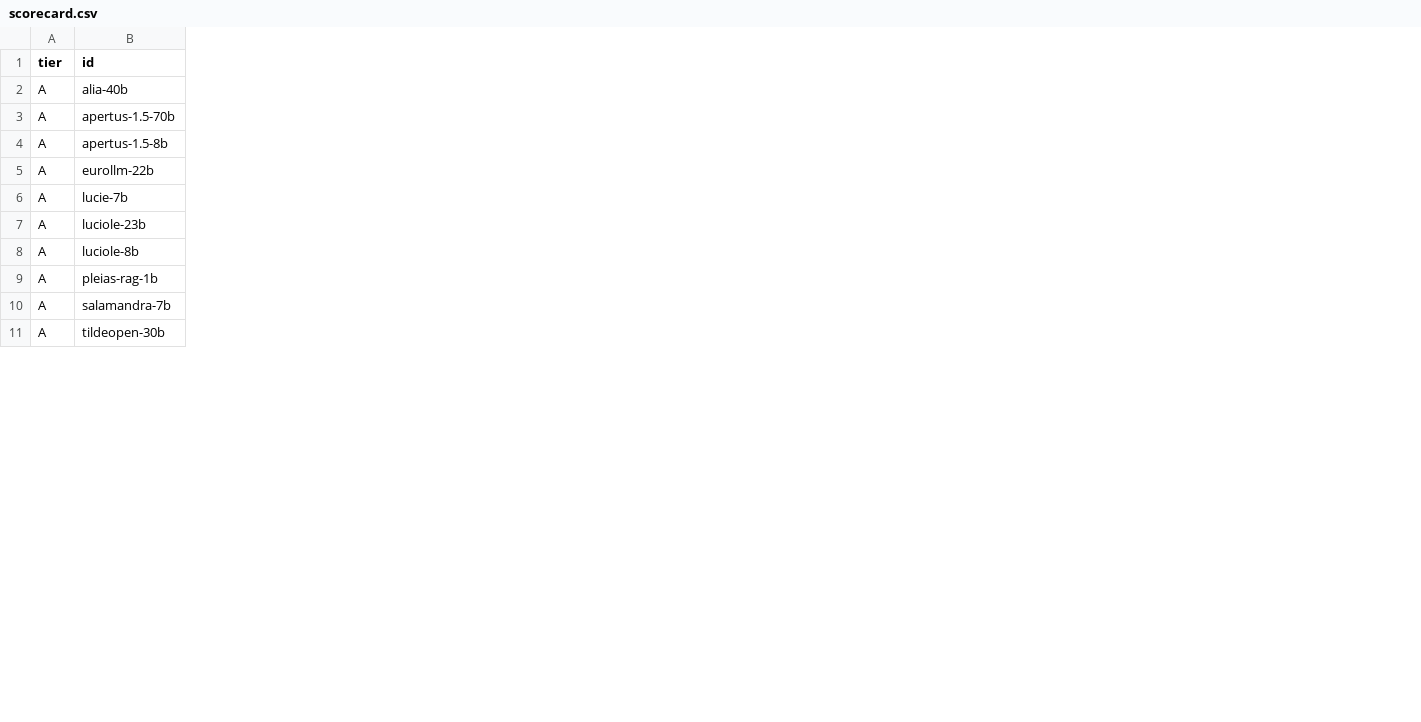
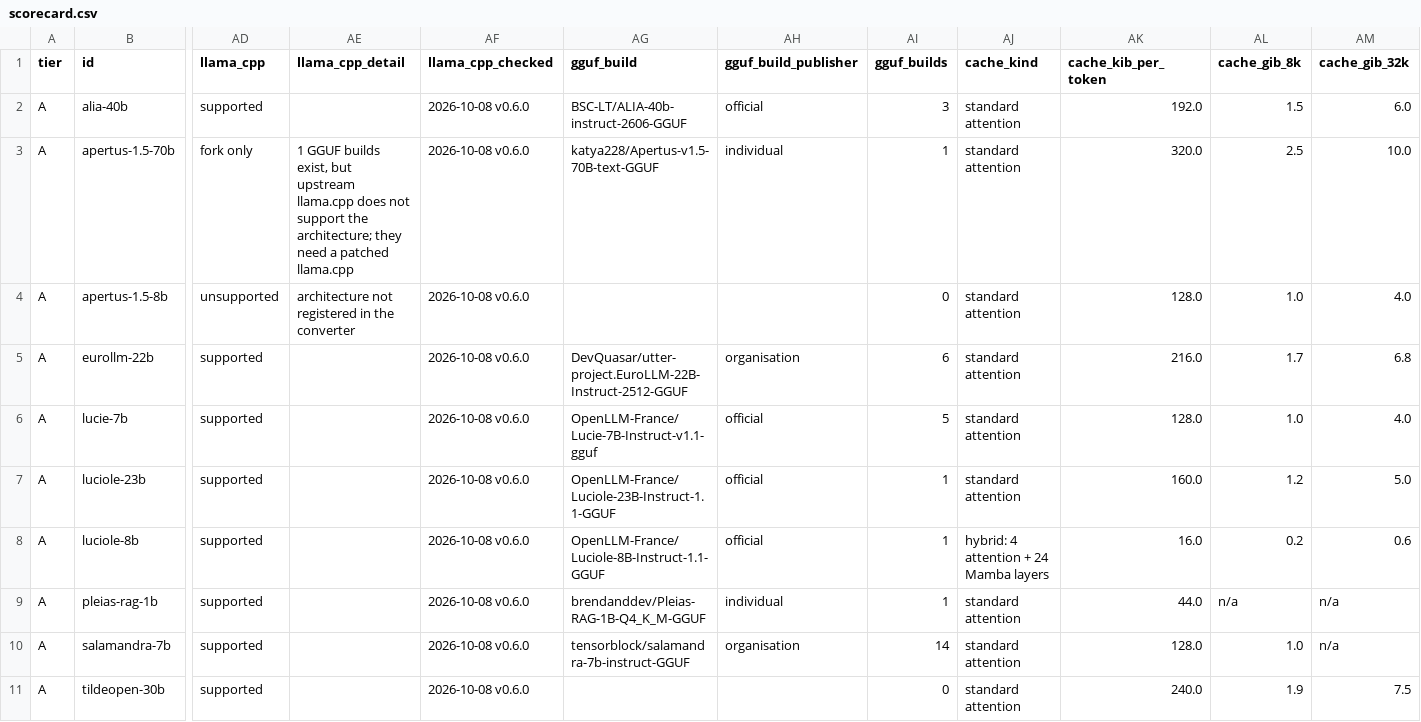
Before and after one commit to here-be-dragons-ai/sovereign-models, a CSV file: dist/scorecard.csv, drawn as a sheet; only a part is shown, gaps mark what is left out; the diff covers the shown part only; the diff names each change by its address in the sheet, - before the commit and + after, or states it on an @@ line.

```diff
--- a/dist/scorecard.csv
+++ b/dist/scorecard.csv
+column AD (llama_cpp), rows 2-11: supported | fork only | unsupported | supported | supported | supported | supported | supported | supported | supported
+column AE (llama_cpp_detail), rows 3-4: 1 GGUF builds exist, but upstream llama.cpp does not support the architecture; they need a patched llama.cpp | architecture not registered in the converter
+column AF (llama_cpp_checked), rows 2-11: all 2026-10-08 v0.6.0
+column AG (gguf_build), rows 2-10: BSC-LT/ALIA-40b-instruct-2606-GGUF | katya228/Apertus-v1.5-70B-text-GGUF |  | DevQuasar/utter-project.EuroLLM-22B-Instruct-2512-GGUF | OpenLLM-France/Lucie-7B-Instruct-v1.1-gguf | OpenLLM-France/Luciole-23B-Instruct-1.1-GGUF | OpenLLM-France/Luciole-8B-Instruct-1.1-GGUF | brendanddev/Pleias-RAG-1B-Q4_K_M-GGUF | tensorblock/salamandra-7b-instruct-GGUF
+column AH (gguf_build_publisher), rows 2-10: official | individual |  | organisation | official | official | official | individual | organisation
+column AI (gguf_builds), rows 2-11: 3 | 1 | 0 | 6 | 5 | 1 | 1 | 1 | 14 | 0
+column AJ (cache_kind), rows 2-11: standard attention | standard attention | standard attention | standard attention | standard attention | standard attention | hybrid: 4 attention + 24 Mamba layers | standard attention | standard attention | standard attention
+column AK (cache_kib_per_token), rows 2-11: 192.0 | 320.0 | 128.0 | 216.0 | 128.0 | 160.0 | 16.0 | 44.0 | 128.0 | 240.0
+column AL (cache_gib_8k), rows 2-11: 1.5 | 2.5 | 1.0 | 1.7 | 1.0 | 1.2 | 0.2 | n/a | 1.0 | 1.9
+column AM (cache_gib_32k), rows 2-11: 6.0 | 10.0 | 4.0 | 6.8 | 4.0 | 5.0 | 0.6 | n/a | n/a | 7.5
```
Also changed, not shown: 1 added column elsewhere in this file, data/hf_namespaces.csv, 16 other files.
